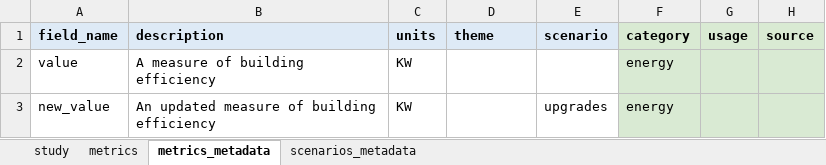
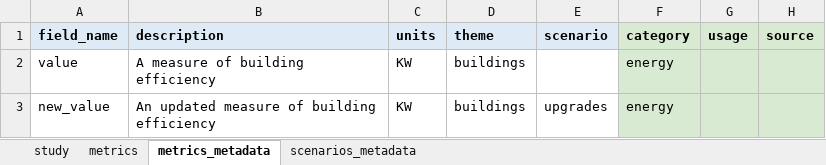
Before and after one commit to Dashboard-IN3/tecnico-energy-app, an Excel workbook: data/porto.xlsx, sheet metrics_metadata, drawn as a sheet; values as stored, in another font and other column widths than the file's, no borders; charts and pictures not drawn; the diff names each change by its address in the sheet, - before the commit and + after, or states it on an @@ line.

Commit message:
Add files via upload

```diff
--- a/data/porto.xlsx (sheet metrics_metadata)
+++ b/data/porto.xlsx (sheet metrics_metadata)
-D2:D3 (theme): (empty)
+D2:D3 (theme): buildings
```
